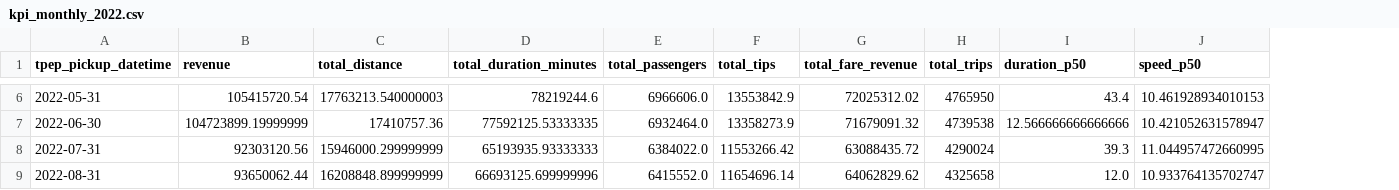
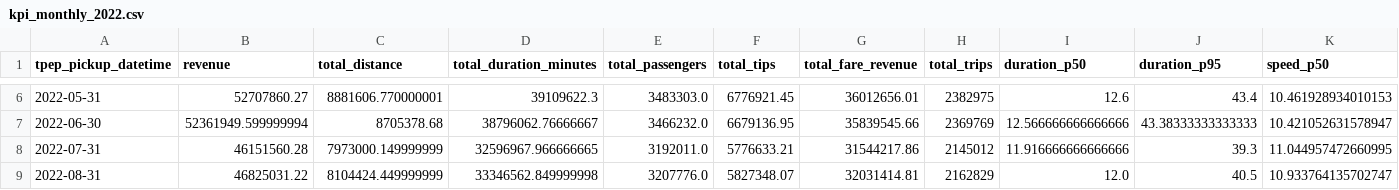
Before and after one commit to taintedsilk/NYC-TLC-Taxi-Trips-DataProcessing-Group1.4, a CSV file: processed/kpi_monthly_2022.csv, drawn as a sheet; only a part is shown, gaps mark what is left out; the diff covers the shown part only; the diff names each change by its address in the sheet, - before the commit and + after, or states it on an @@ line.

```diff
--- a/processed/kpi_monthly_2022.csv
+++ b/processed/kpi_monthly_2022.csv
+column J (duration_p95), rows 6-9: 43.4 | 43.38333333333333 | 39.3 | 40.5
-B6 (revenue): 105415720.54
+B6 (revenue): 52707860.27
-C6 (total_distance): 17763213.540000003
+C6 (total_distance): 8881606.770000001
-D6 (total_duration_minutes): 78219244.6
+D6 (total_duration_minutes): 39109622.3
-E6 (total_passengers): 6966606.0
+E6 (total_passengers): 3483303.0
-F6 (total_tips): 13553842.9
+F6 (total_tips): 6776921.45
-G6 (total_fare_revenue): 72025312.02
+G6 (total_fare_revenue): 36012656.01
-H6 (total_trips): 4765950
+H6 (total_trips): 2382975
-I6 (duration_p50): 43.4
+I6 (duration_p50): 12.6
-B7 (revenue): 104723899.19999999
+B7 (revenue): 52361949.599999994
-C7 (total_distance): 17410757.36
+C7 (total_distance): 8705378.68
-D7 (total_duration_minutes): 77592125.53333335
+D7 (total_duration_minutes): 38796062.76666667
-E7 (total_passengers): 6932464.0
+E7 (total_passengers): 3466232.0
-F7 (total_tips): 13358273.9
+F7 (total_tips): 6679136.95
-G7 (total_fare_revenue): 71679091.32
+G7 (total_fare_revenue): 35839545.66
-H7 (total_trips): 4739538
+H7 (total_trips): 2369769
-B8 (revenue): 92303120.56
+B8 (revenue): 46151560.28
-C8 (total_distance): 15946000.299999999
+C8 (total_distance): 7973000.149999999
-D8 (total_duration_minutes): 65193935.93333333
+D8 (total_duration_minutes): 32596967.966666665
-E8 (total_passengers): 6384022.0
+E8 (total_passengers): 3192011.0
-F8 (total_tips): 11553266.42
+F8 (total_tips): 5776633.21
-G8 (total_fare_revenue): 63088435.72
+G8 (total_fare_revenue): 31544217.86
-H8 (total_trips): 4290024
+H8 (total_trips): 2145012
-I8 (duration_p50): 39.3
+I8 (duration_p50): 11.916666666666666
-B9 (revenue): 93650062.44
+B9 (revenue): 46825031.22
-C9 (total_distance): 16208848.899999999
+C9 (total_distance): 8104424.449999999
-D9 (total_duration_minutes): 66693125.699999996
+D9 (total_duration_minutes): 33346562.849999998
-E9 (total_passengers): 6415552.0
+E9 (total_passengers): 3207776.0
-F9 (total_tips): 11654696.14
+F9 (total_tips): 5827348.07
-G9 (total_fare_revenue): 64062829.62
+G9 (total_fare_revenue): 32031414.81
-H9 (total_trips): 4325658
+H9 (total_trips): 2162829
```
Also changed, not shown: 60 edited cells elsewhere in this file, processed/kpi_weekly_2022.csv, 7 other files.
